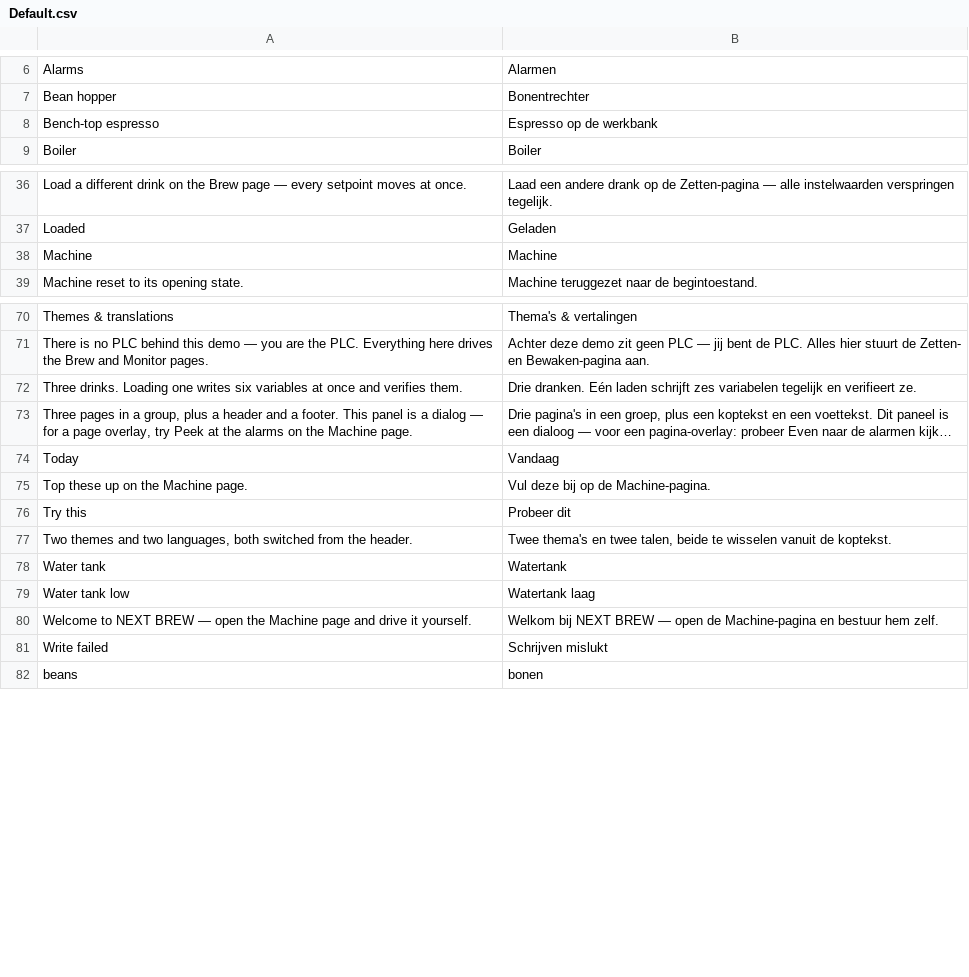
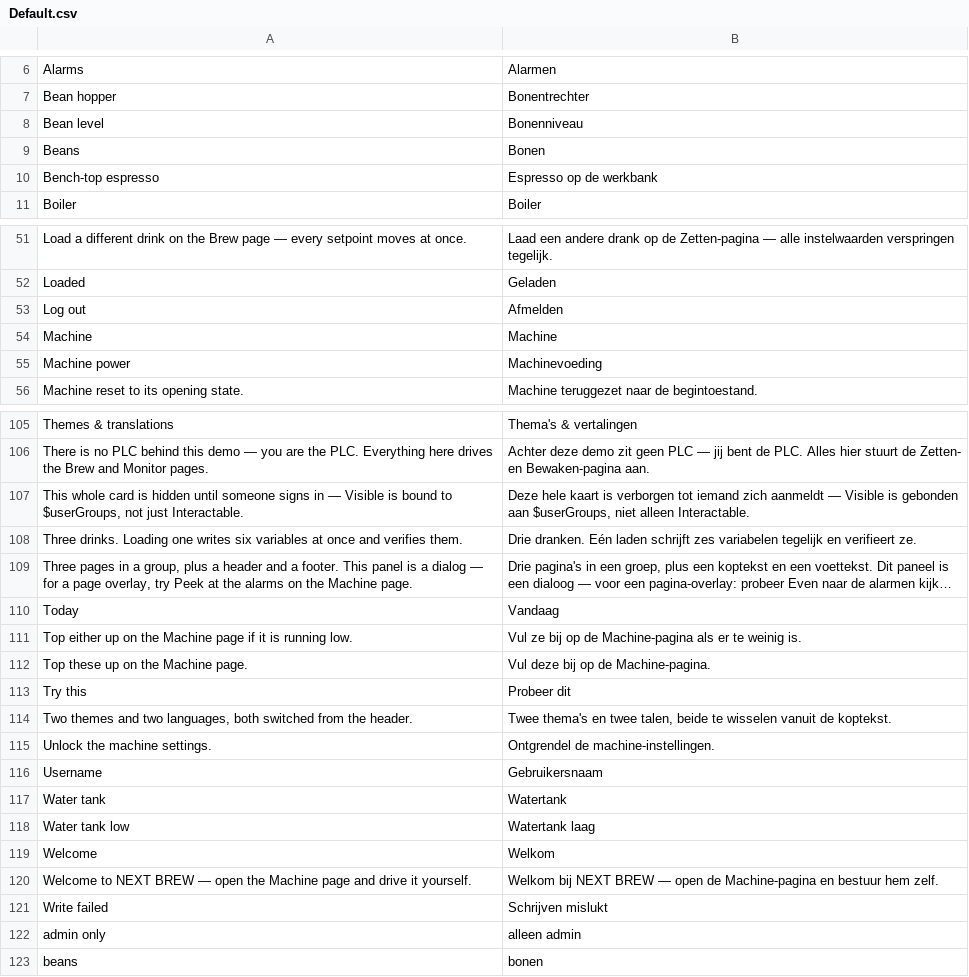
Before and after one commit to mpnvdlee/next-hmi, a CSV file: project-example/translations/Default.csv, drawn as a sheet; only a part is shown, gaps mark what is left out; long unchanged cells end in …; the diff covers the shown part only; the diff names each change by its address in the sheet, - before the commit and + after, or states it on an @@ line.

Commit message:
Give the NEXT BREW demo a sign-in header and a setup wizard
The example shipped as three screens with nothing to do on them beyond reading
values.

- The header signs an operator in and out, and the demo ships exactly one
  account whose password the sign-in dialog prints on screen.
- A guest is pointed at the hidden Service card rather than left wondering why
  a page is missing.
- A guided five-step setup wizard walks through bringing the machine up.

```diff
--- a/project-example/translations/Default.csv
+++ b/project-example/translations/Default.csv
+row 8: Bean level | Bonenniveau
+row 9: Beans | Bonen
+row 53: Log out | Afmelden
+row 55: Machine power | Machinevoeding
+row 107: This whole card is hidden until someone signs in — Visible is bound to $userGroups, not just Interactable. | Deze hele kaart is verborgen tot iemand zich aanmeldt — Visible is gebonden aan $userGroups, niet alleen Interactable.
+row 111: Top either up on the Machine page if it is running low. | Vul ze bij op de Machine-pagina als er te weinig is.
+row 115: Unlock the machine settings. | Ontgrendel de machine-instellingen.
+row 116: Username | Gebruikersnaam
+row 119: Welcome | Welkom
+row 122: admin only | alleen admin
```
Also changed, not shown: 32 added rows elsewhere in this file, 14 other files.
